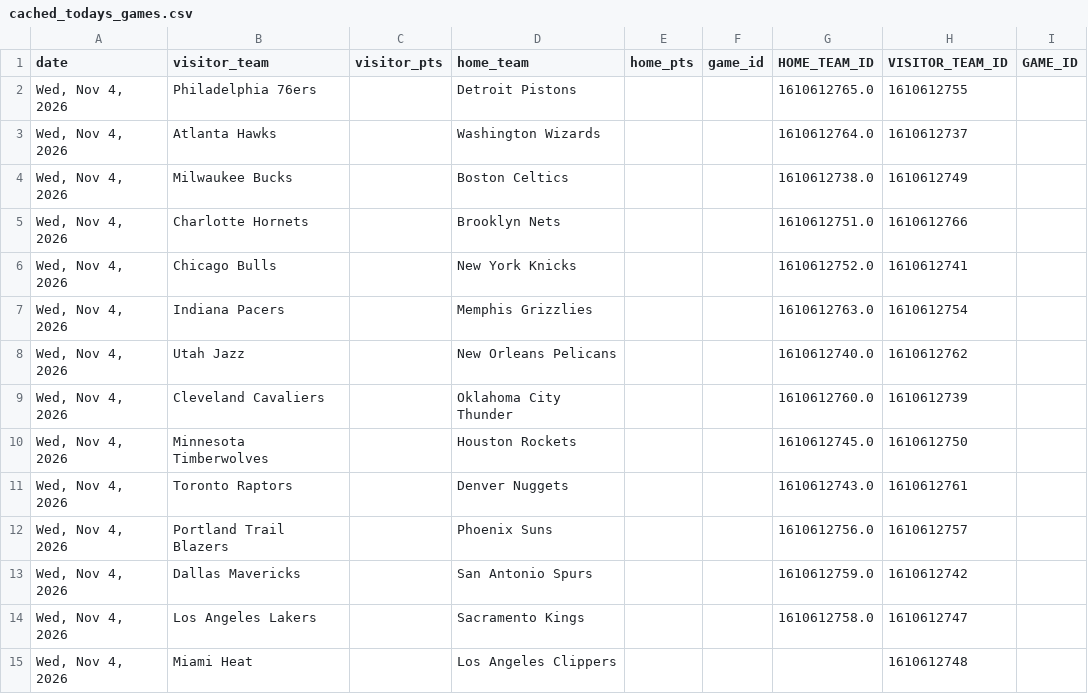
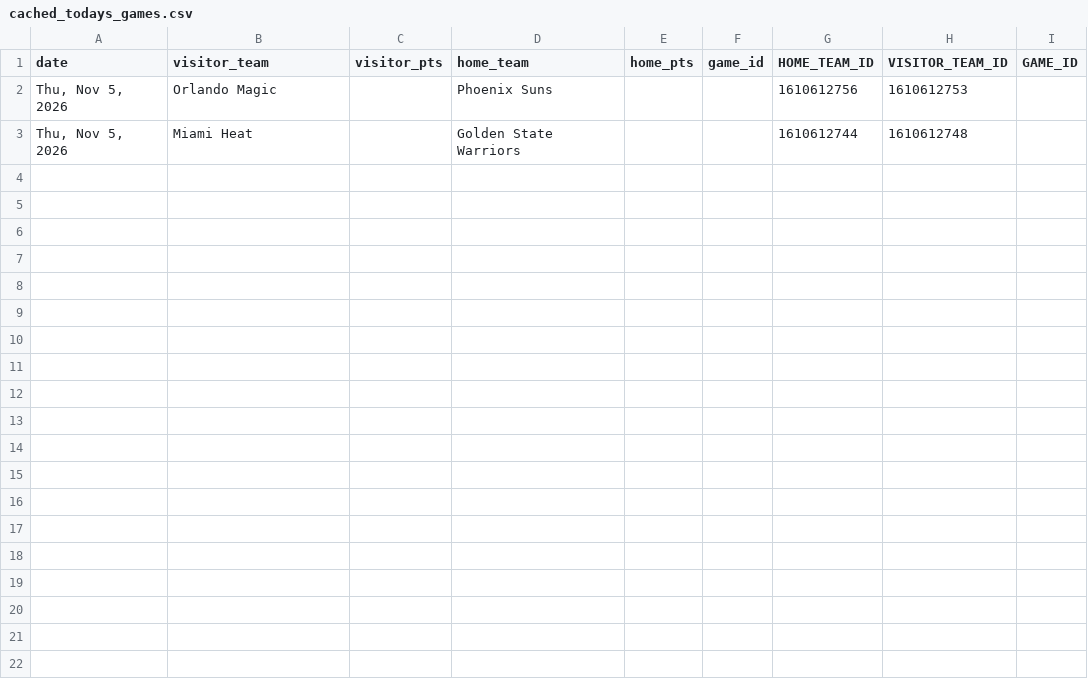
Before and after one commit to mithun-s14/prop_model, a CSV file: backend/data/cached_todays_games.csv, drawn as a sheet.

```diff
--- a/backend/data/cached_todays_games.csv
+++ b/backend/data/cached_todays_games.csv
@@ -1,15 +1,3 @@
 date,visitor_team,visitor_pts,home_team,home_pts,game_id,HOME_TEAM_ID,VISITOR_TEAM_ID,GAME_ID
-"Wed, Nov 4, 2026",Philadelphia 76ers,,Detroit Pistons,,,1610612765.0,1610612755,
-"Wed, Nov 4, 2026",Atlanta Hawks,,Washington Wizards,,,1610612764.0,1610612737,
-"Wed, Nov 4, 2026",Milwaukee Bucks,,Boston Celtics,,,1610612738.0,1610612749,
-"Wed, Nov 4, 2026",Charlotte Hornets,,Brooklyn Nets,,,1610612751.0,1610612766,
-"Wed, Nov 4, 2026",Chicago Bulls,,New York Knicks,,,1610612752.0,1610612741,
-"Wed, Nov 4, 2026",Indiana Pacers,,Memphis Grizzlies,,,1610612763.0,1610612754,
-"Wed, Nov 4, 2026",Utah Jazz,,New Orleans Pelicans,,,1610612740.0,1610612762,
-"Wed, Nov 4, 2026",Cleveland Cavaliers,,Oklahoma City Thunder,,,1610612760.0,1610612739,
-"Wed, Nov 4, 2026",Minnesota Timberwolves,,Houston Rockets,,,1610612745.0,1610612750,
-"Wed, Nov 4, 2026",Toronto Raptors,,Denver Nuggets,,,1610612743.0,1610612761,
-"Wed, Nov 4, 2026",Portland Trail Blazers,,Phoenix Suns,,,1610612756.0,1610612757,
-"Wed, Nov 4, 2026",Dallas Mavericks,,San Antonio Spurs,,,1610612759.0,1610612742,
-"Wed, Nov 4, 2026",Los Angeles Lakers,,Sacramento Kings,,,1610612758.0,1610612747,
-"Wed, Nov 4, 2026",Miami Heat,,Los Angeles Clippers,,,,1610612748,
+"Thu, Nov 5, 2026",Orlando Magic,,Phoenix Suns,,,1610612756,1610612753,
+"Thu, Nov 5, 2026",Miami Heat,,Golden State Warriors,,,1610612744,1610612748,
```
Also changed, not shown: backend/data/fantasypros_last15_averages.csv, backend/data/nba_usage_rates_latest.csv, 2 other files.
